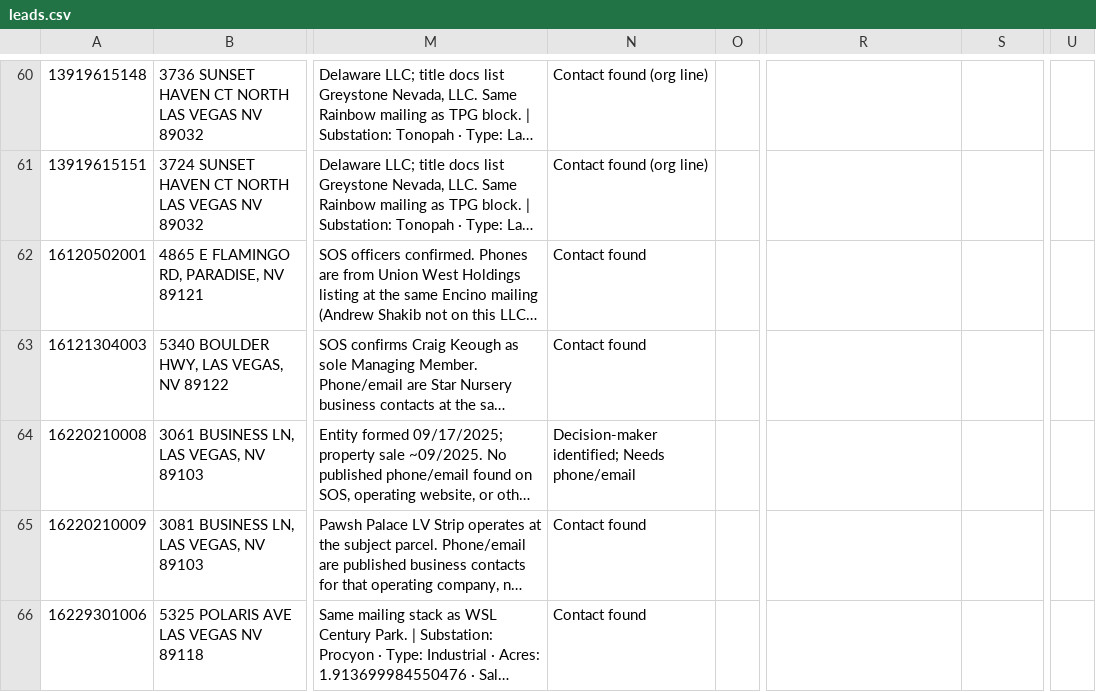
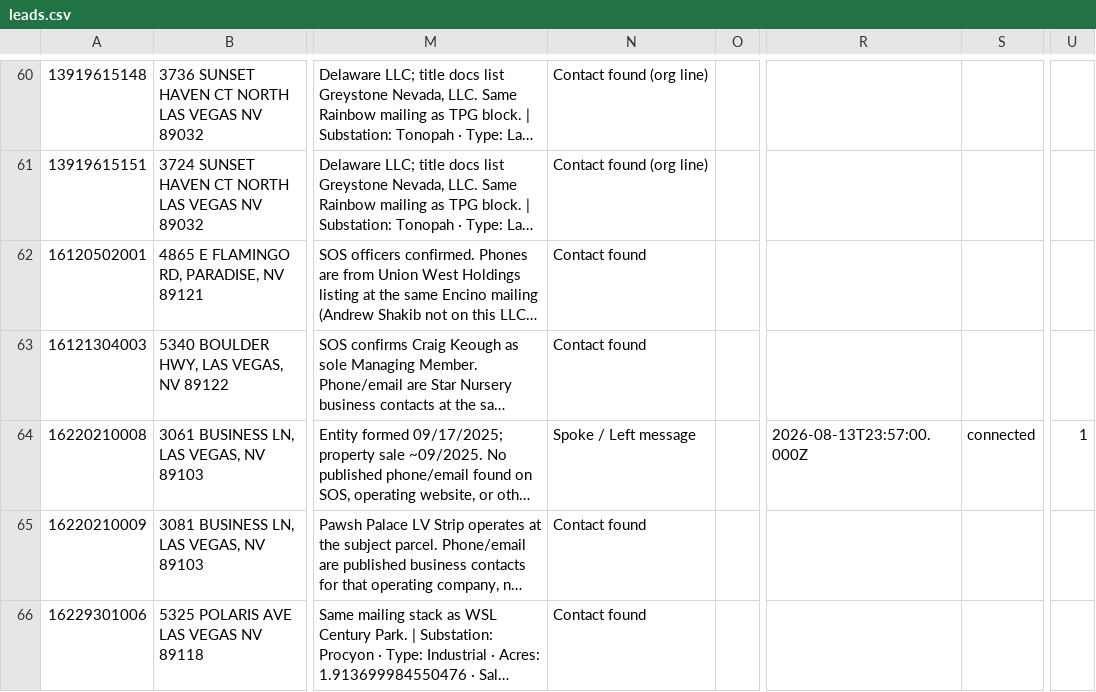
Before and after one commit to prestonmartinbiz-wq/PrestonData, a CSV file: data/leads.csv, drawn as a sheet; only a part is shown, gaps mark what is left out; long unchanged cells end in …; the diff names each change by its address in the sheet, - before the commit and + after, or states it on an @@ line.

Commit message:
Update call rollups for 16220210008 (Local Demo)

```diff
--- a/data/leads.csv
+++ b/data/leads.csv
-N64: Decision-maker identified; Needs phone/email
+N64: Spoke / Left message
-R64: (empty)
+R64: 2026-08-13T23:57:00.000Z
-S64: (empty)
+S64: connected
-U64: (empty)
+U64: 1
```
